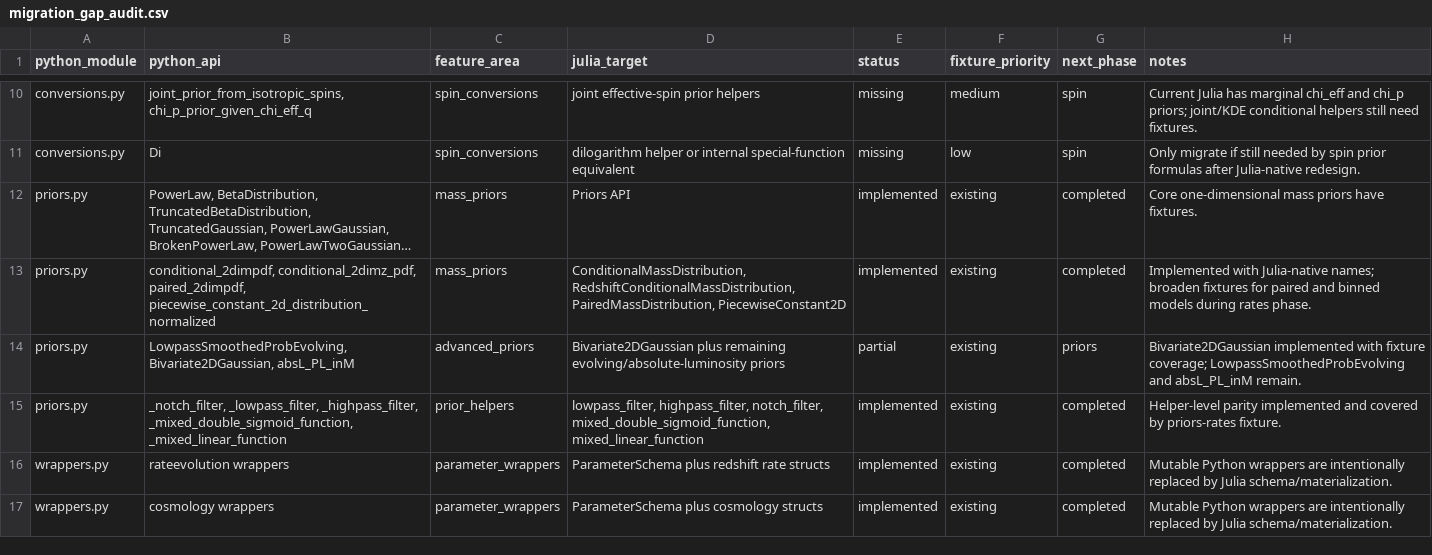
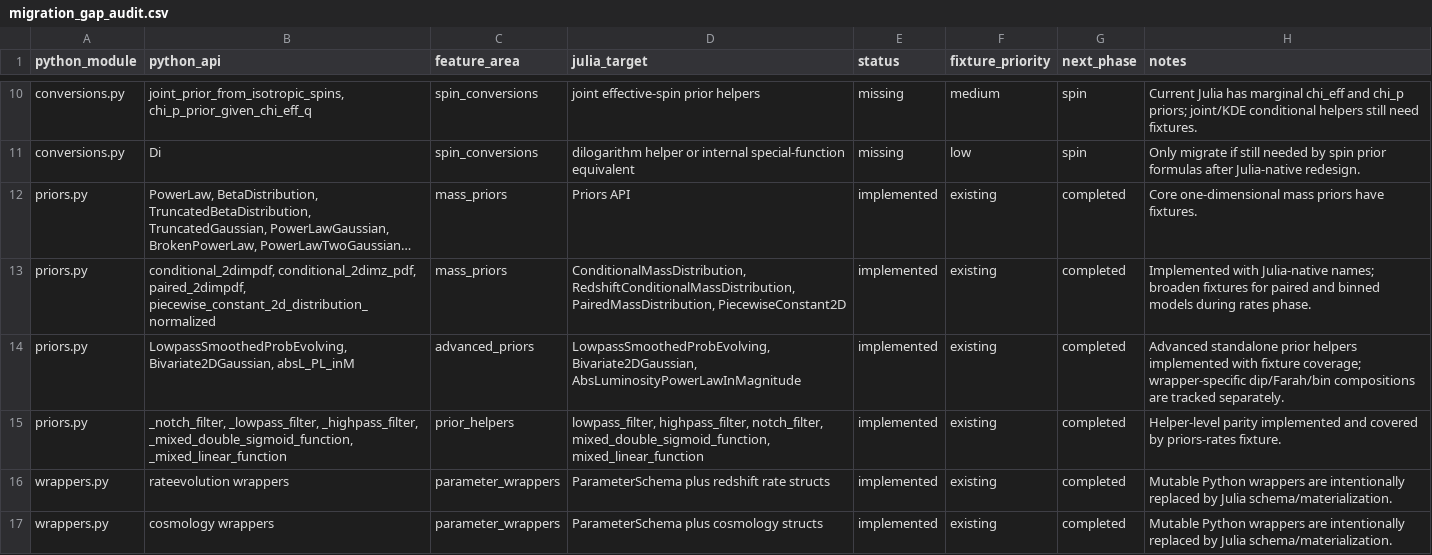
Before and after one commit to zuchengchen/Icarogw.jl, a CSV file: docs/migration_gap_audit.csv, drawn as a sheet; only a part is shown, gaps mark what is left out; long unchanged cells end in …; the diff names each change by its address in the sheet, - before the commit and + after, or states it on an @@ line.

Commit message:
Implement advanced prior parity helpers

```diff
--- a/docs/migration_gap_audit.csv
+++ b/docs/migration_gap_audit.csv
-D14 (julia_target): Bivariate2DGaussian plus remaining evolving/absolute-luminosity priors
+D14 (julia_target): LowpassSmoothedProbEvolving, Bivariate2DGaussian, AbsLuminosityPowerLawInMagnitude
-E14 (status): partial
+E14 (status): implemented
-G14 (next_phase): priors
+G14 (next_phase): completed
-H14 (notes): Bivariate2DGaussian implemented with fixture coverage; LowpassSmoothedProbEvolving and absL_PL_inM remain.
+H14 (notes): Advanced standalone prior helpers implemented with fixture coverage; wrapper-specific dip/Farah/bin compositions are tracked separately.
```
Also changed, not shown: 7 other files.
